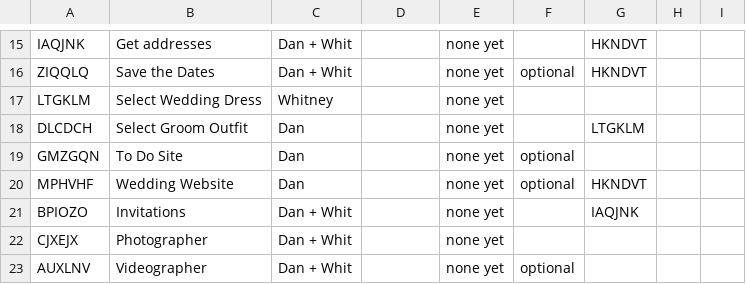
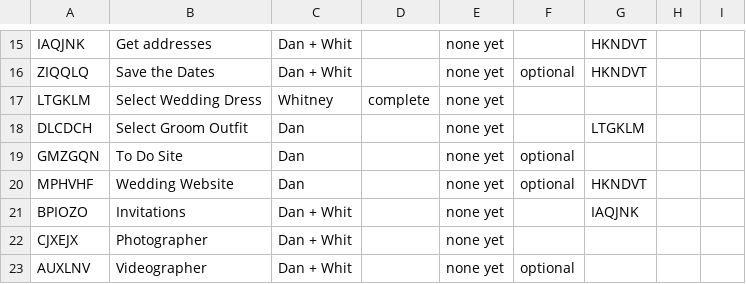
Before and after one commit to DanielJWood/todo, a CSV file: _data/tasks.csv, drawn as a sheet; only a part is shown, gaps mark what is left out.

Commit message:
update data

```diff
--- a/_data/tasks.csv
+++ b/_data/tasks.csv
@@ -16,3 +16,3 @@ IAQJNK,Get addresses,Dan + Whit,,none yet,,HKNDVT,,
 ZIQQLQ,Save the Dates,Dan + Whit,,none yet,optional,HKNDVT,,
-LTGKLM,Select Wedding Dress,Whitney,,none yet,,,,
+LTGKLM,Select Wedding Dress,Whitney,complete,none yet,,,,
 DLCDCH,Select Groom Outfit,Dan,,none yet,,LTGKLM,,
```
Also changed, not shown: js/tasks.csv, 17 other files.
